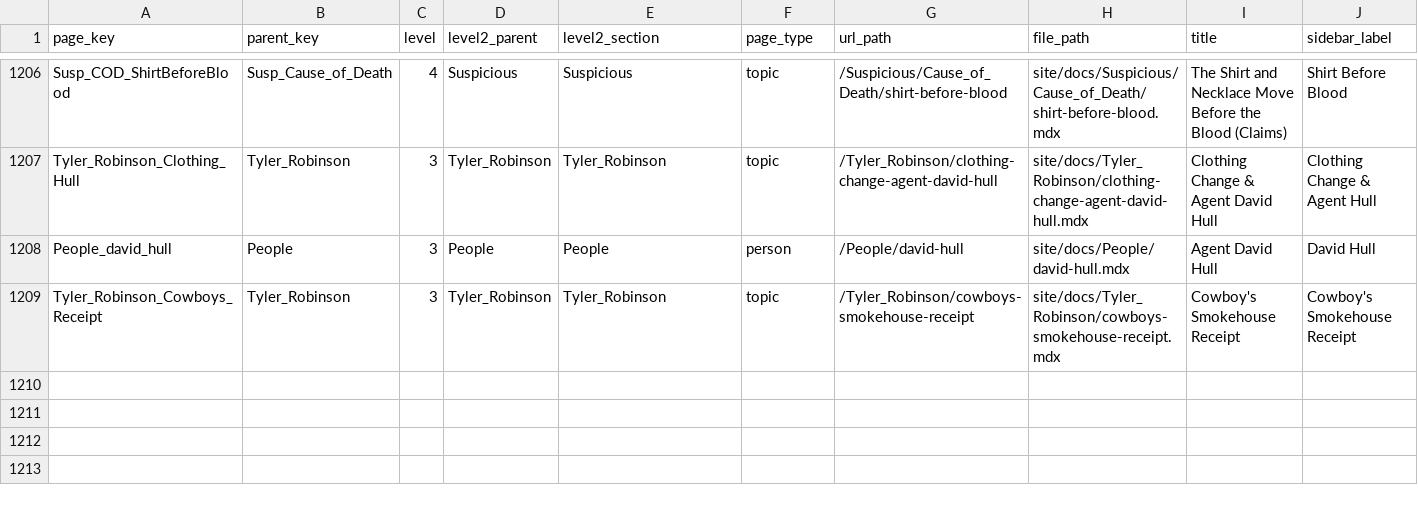
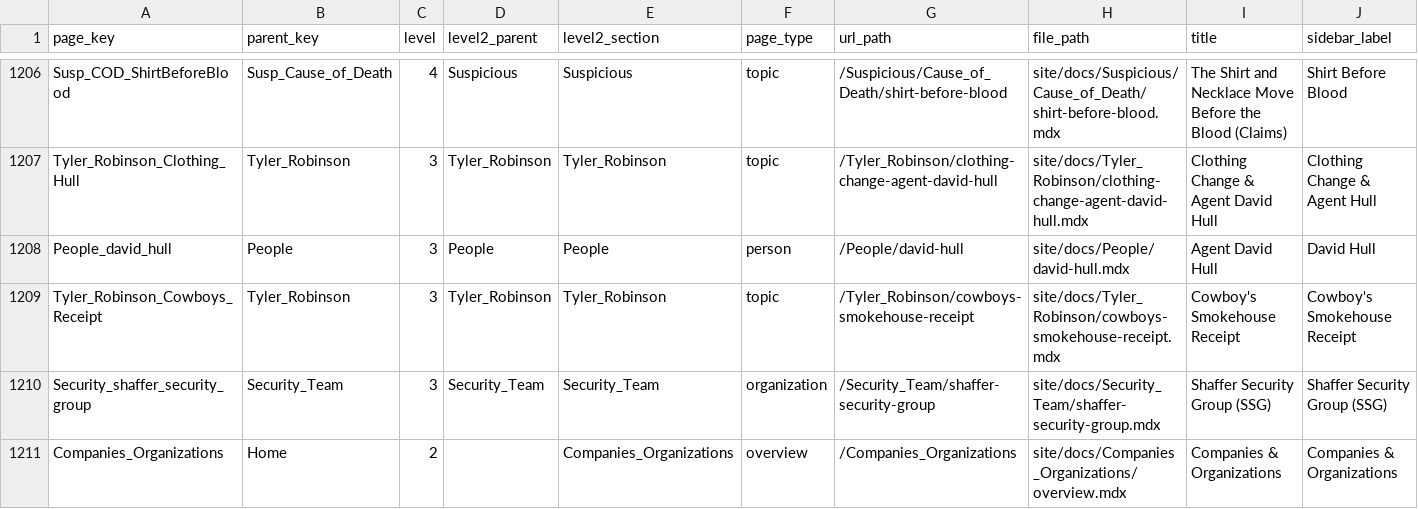
Before and after one commit to ACT3ai/charlie-kirk, a CSV file: pages.csv, drawn as a sheet; only a part is shown, gaps mark what is left out; rows hold the shown columns only; the diff names each change by its address in the sheet, - before the commit and + after, or states it on an @@ line.

```diff
--- a/pages.csv
+++ b/pages.csv
+row 1210: Security_shaffer_security_group | Security_Team | 3 | Security_Team | Security_Team | organization | /Security_Team/shaffer-security-group | site/docs/Security_Team/shaffer-security-group.mdx | Shaffer Security Group (SSG) | Shaffer Security Group (SSG)
+row 1211: Companies_Organizations | Home | 2 |  | Companies_Organizations | overview | /Companies_Organizations | site/docs/Companies_Organizations/overview.mdx | Companies & Organizations | Companies & Organizations
```
Also changed, not shown: 11 other files.
